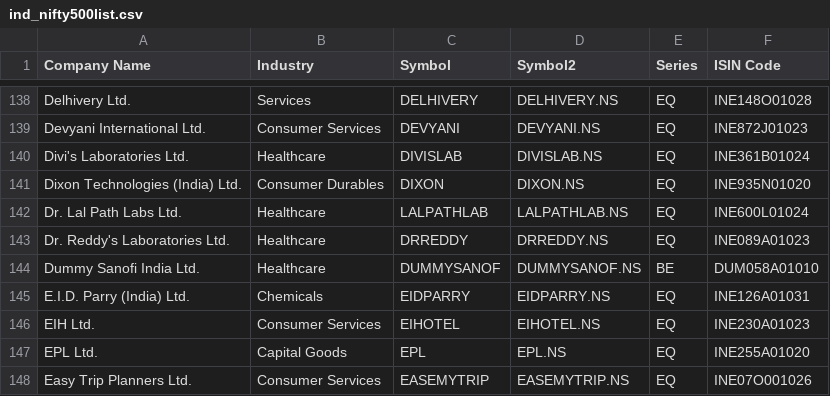
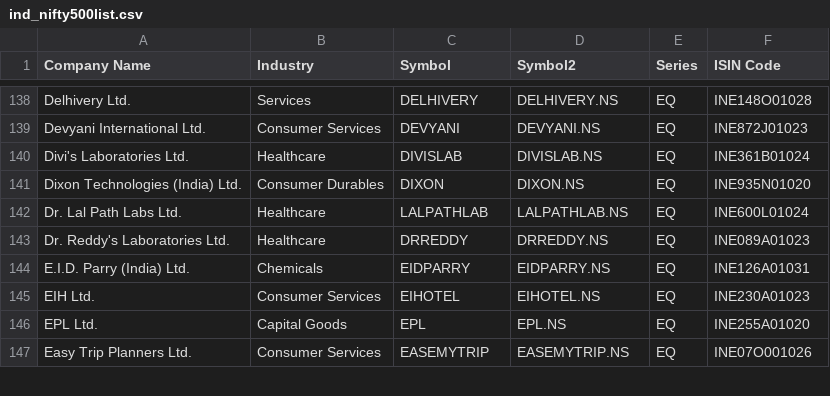
Before and after one commit to embarassed-stick-91/Momentum-Data, a CSV file: ind_nifty500list.csv, drawn as a sheet; only a part is shown, gaps mark what is left out; the diff names each change by its address in the sheet, - before the commit and + after, or states it on an @@ line.

Commit message:
Update ind_nifty500list.csv

```diff
--- a/ind_nifty500list.csv
+++ b/ind_nifty500list.csv
-row 144: Dummy Sanofi India Ltd. | Healthcare | DUMMYSANOF | DUMMYSANOF.NS | BE | DUM058A01010
```
